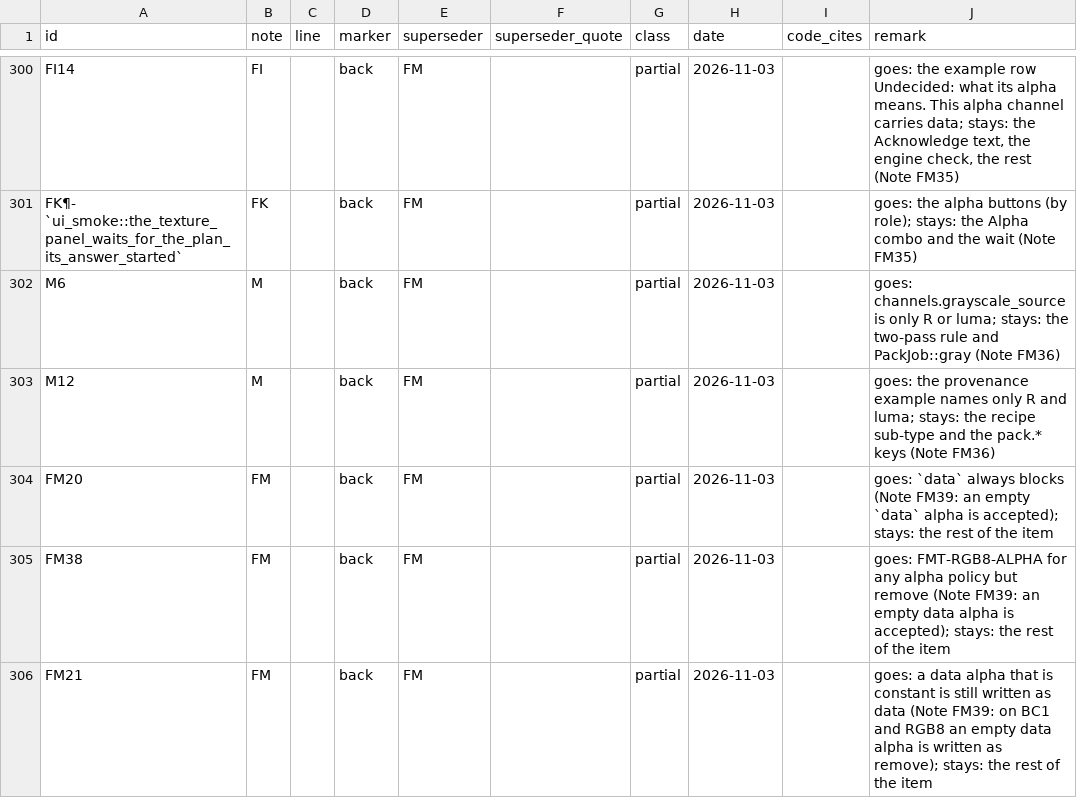
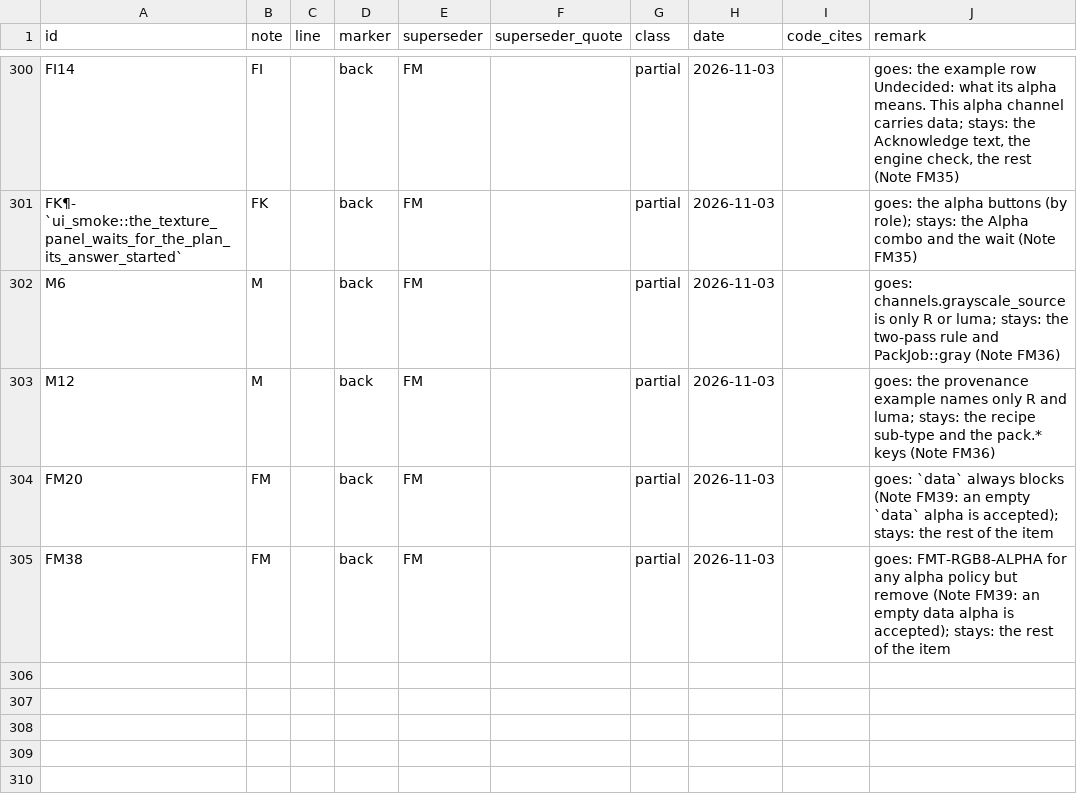
Before and after one commit to Alistra-za/Tessalith, a TSV file: tools/decisions-archive/2026-11-02.tsv, drawn as a sheet; only a part is shown, gaps mark what is left out.

Commit message:
2.0: Task 27C review fixes (Note FM)

```diff
--- a/tools/decisions-archive/2026-11-02.tsv
+++ b/tools/decisions-archive/2026-11-02.tsv
@@ -305,2 +305 @@ FM20	FM		back	FM		partial	2026-11-03		goes: `data` always blocks (Note FM39: an
 FM38	FM		back	FM		partial	2026-11-03		goes: FMT-RGB8-ALPHA for any alpha policy but remove (Note FM39: an empty data alpha is accepted); stays: the rest of the item
-FM21	FM		back	FM		partial	2026-11-03		goes: a data alpha that is constant is still written as data (Note FM39: on BC1 and RGB8 an empty data alpha is written as remove); stays: the rest of the item
```
Also changed, not shown: 8 other files.
